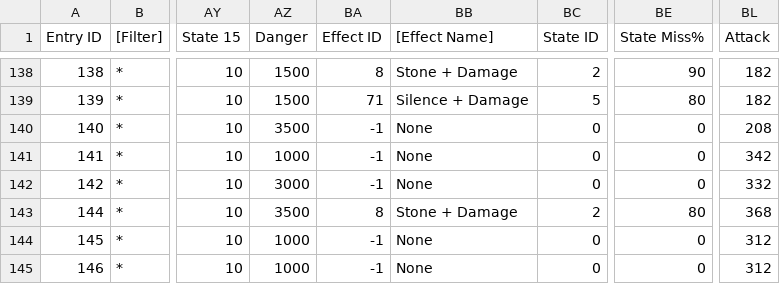
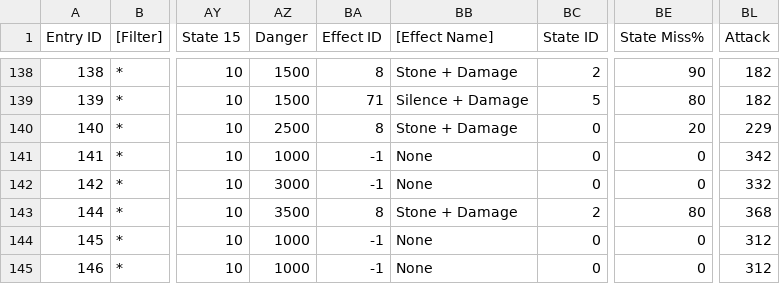
Before and after one commit to Taikocuya/SOALE, a CSV file: dist/enemy.tpl.csv, drawn as a sheet; only a part is shown, gaps mark what is left out; the diff names each change by its address in the sheet, - before the commit and + after, or states it on an @@ line.

Commit message:
Increased Attack of 1st Ramirez

```diff
--- a/dist/enemy.tpl.csv
+++ b/dist/enemy.tpl.csv
-AZ140 (Danger): 3500
+AZ140 (Danger): 2500
-BA140 (Effect ID): -1
+BA140 (Effect ID): 8
-BB140 ([Effect Name]): None
+BB140 ([Effect Name]): Stone + Damage
-BE140 (State Miss%): 0
+BE140 (State Miss%): 20
-BL140 (Attack): 208
+BL140 (Attack): 229
```
Also changed, not shown: dist/gc-eu-final/data/enemy.csv, dist/gc-jp-final/data/enemy.csv, 7 other files.
